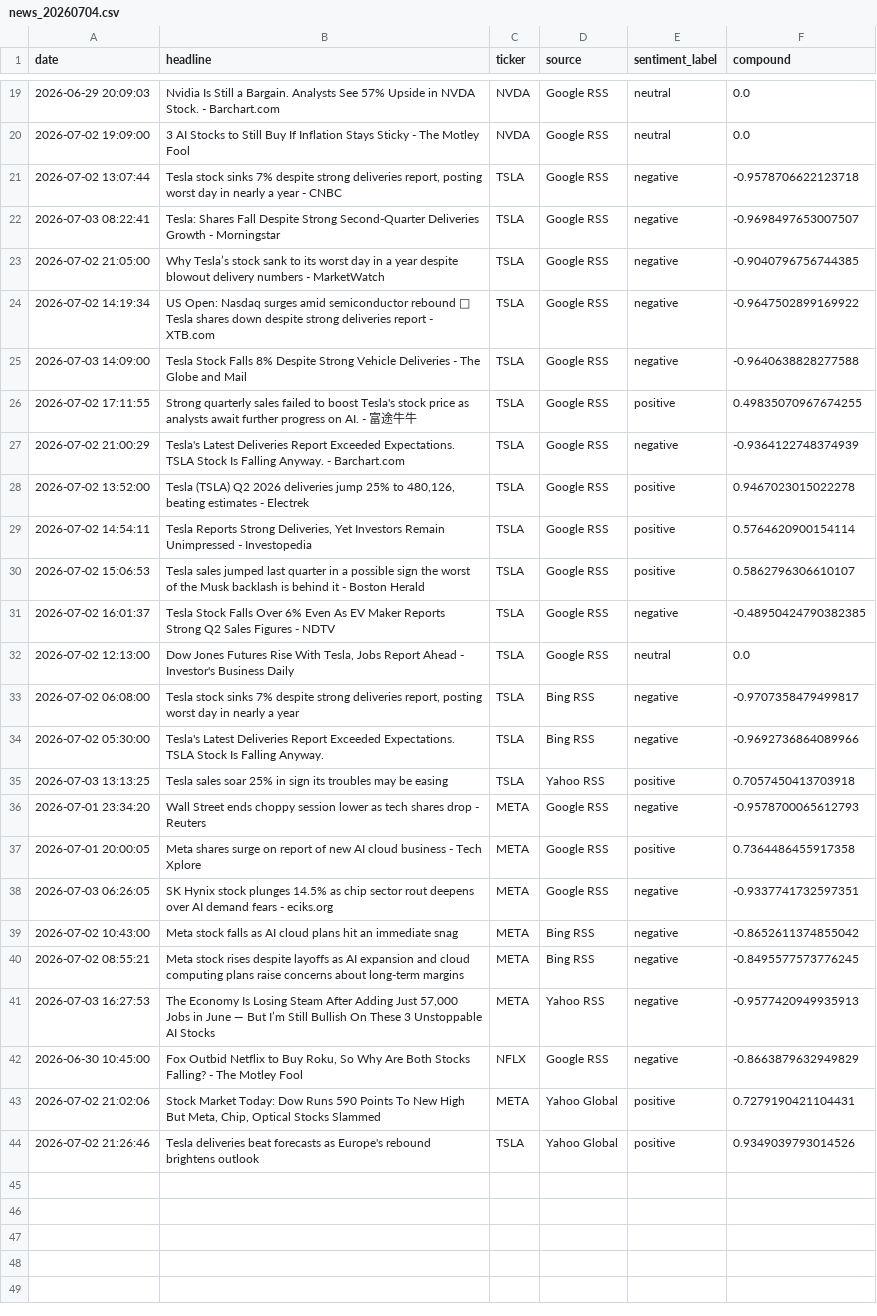
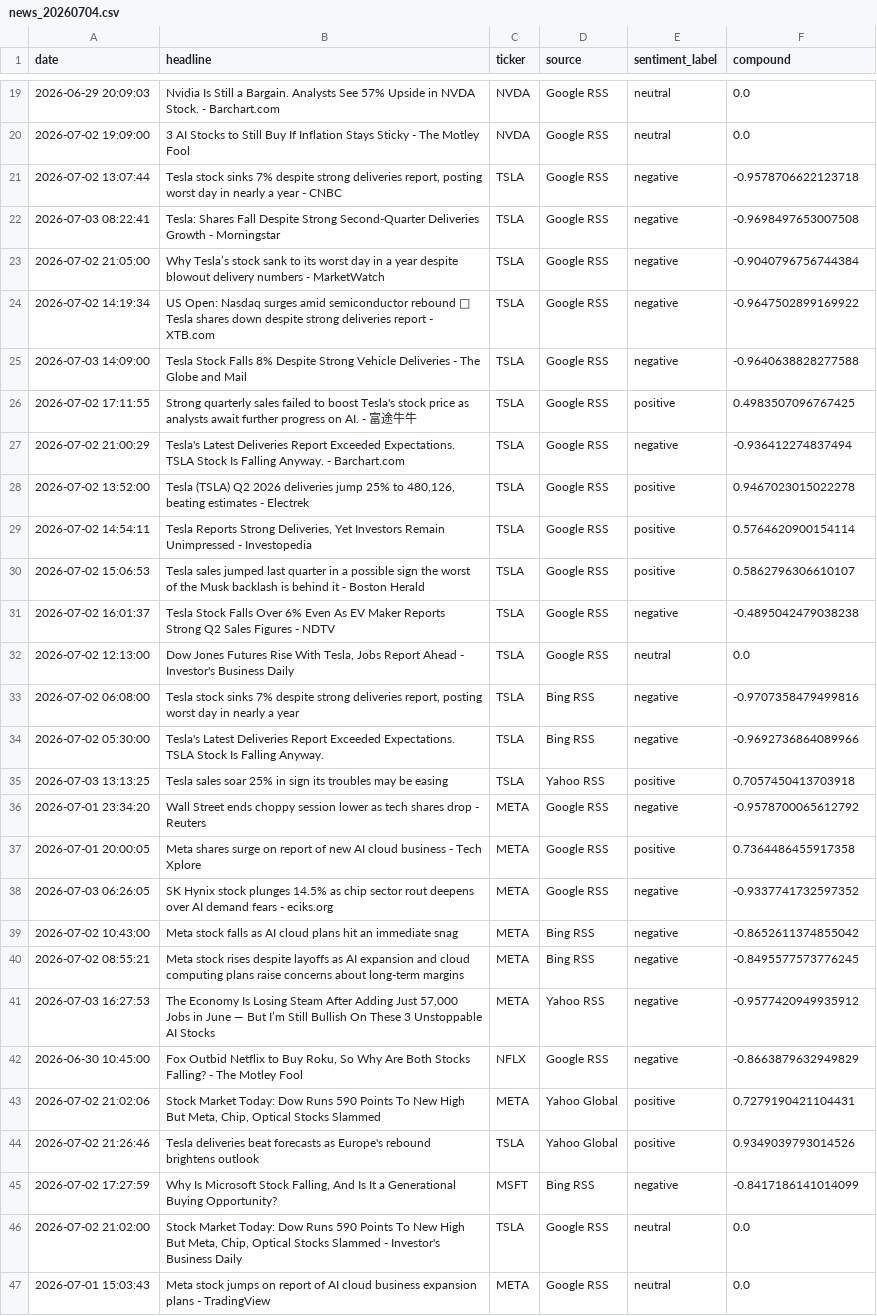
Before and after one commit to Kasuba-phani/stock-sentiment-tracker, a CSV file: data/raw_news/news_20260704.csv, drawn as a sheet; only a part is shown, gaps mark what is left out; the diff covers the shown part only.

```diff
--- a/data/raw_news/news_20260704.csv
+++ b/data/raw_news/news_20260704.csv
@@ -21,8 +21,8 @@ date,headline,ticker,source,sentiment_label,compound
 2026-07-02 13:07:44,"Tesla stock sinks 7% despite strong deliveries report, posting worst day in nearly a year - CNBC",TSLA,Google RSS,negative,-0.9578706622123718
-2026-07-03 08:22:41,Tesla: Shares Fall Despite Strong Second-Quarter Deliveries Growth - Morningstar,TSLA,Google RSS,negative,-0.9698497653007507
-2026-07-02 21:05:00,Why Tesla’s stock sank to its worst day in a year despite blowout delivery numbers - MarketWatch,TSLA,Google RSS,negative,-0.9040796756744385
+2026-07-03 08:22:41,Tesla: Shares Fall Despite Strong Second-Quarter Deliveries Growth - Morningstar,TSLA,Google RSS,negative,-0.9698497653007508
+2026-07-02 21:05:00,Why Tesla’s stock sank to its worst day in a year despite blowout delivery numbers - MarketWatch,TSLA,Google RSS,negative,-0.9040796756744384
 2026-07-02 14:19:34,US Open: Nasdaq surges amid semiconductor rebound 🔼 Tesla shares down despite strong deliveries report - XTB.com,TSLA,Google RSS,negative,-0.9647502899169922
 2026-07-03 14:09:00,Tesla Stock Falls 8% Despite Strong Vehicle Deliveries - The Globe and Mail,TSLA,Google RSS,negative,-0.9640638828277588
-2026-07-02 17:11:55,Strong quarterly sales failed to boost Tesla's stock price as analysts await further progress on AI. - 富途牛牛,TSLA,Google RSS,positive,0.49835070967674255
-2026-07-02 21:00:29,Tesla's Latest Deliveries Report Exceeded Expectations. TSLA Stock Is Falling Anyway. - Barchart.com,TSLA,Google RSS,negative,-0.9364122748374939
+2026-07-02 17:11:55,Strong quarterly sales failed to boost Tesla's stock price as analysts await further progress on AI. - 富途牛牛,TSLA,Google RSS,positive,0.4983507096767425
+2026-07-02 21:00:29,Tesla's Latest Deliveries Report Exceeded Expectations. TSLA Stock Is Falling Anyway. - Barchart.com,TSLA,Google RSS,negative,-0.936412274837494
 2026-07-02 13:52:00,"Tesla (TSLA) Q2 2026 deliveries jump 25% to 480,126, beating estimates - Electrek",TSLA,Google RSS,positive,0.9467023015022278
@@ -30,13 +30,13 @@ date,headline,ticker,source,sentiment_label,compound
 2026-07-02 15:06:53,Tesla sales jumped last quarter in a possible sign the worst of the Musk backlash is behind it - Boston Herald,TSLA,Google RSS,positive,0.5862796306610107
-2026-07-02 16:01:37,Tesla Stock Falls Over 6% Even As EV Maker Reports Strong Q2 Sales Figures - NDTV,TSLA,Google RSS,negative,-0.48950424790382385
+2026-07-02 16:01:37,Tesla Stock Falls Over 6% Even As EV Maker Reports Strong Q2 Sales Figures - NDTV,TSLA,Google RSS,negative,-0.4895042479038238
 2026-07-02 12:13:00,"Dow Jones Futures Rise With Tesla, Jobs Report Ahead - Investor's Business Daily",TSLA,Google RSS,neutral,0.0
-2026-07-02 06:08:00,"Tesla stock sinks 7% despite strong deliveries report, posting worst day in nearly a year",TSLA,Bing RSS,negative,-0.9707358479499817
+2026-07-02 06:08:00,"Tesla stock sinks 7% despite strong deliveries report, posting worst day in nearly a year",TSLA,Bing RSS,negative,-0.9707358479499816
 2026-07-02 05:30:00,Tesla's Latest Deliveries Report Exceeded Expectations. TSLA Stock Is Falling Anyway.,TSLA,Bing RSS,negative,-0.9692736864089966
 2026-07-03 13:13:25,Tesla sales soar 25% in sign its troubles may be easing,TSLA,Yahoo RSS,positive,0.7057450413703918
-2026-07-01 23:34:20,Wall Street ends choppy session lower as tech shares drop - Reuters,META,Google RSS,negative,-0.9578700065612793
+2026-07-01 23:34:20,Wall Street ends choppy session lower as tech shares drop - Reuters,META,Google RSS,negative,-0.9578700065612792
 2026-07-01 20:00:05,Meta shares surge on report of new AI cloud business - Tech Xplore,META,Google RSS,positive,0.7364486455917358
-2026-07-03 06:26:05,SK Hynix stock plunges 14.5% as chip sector rout deepens over AI demand fears - eciks.org,META,Google RSS,negative,-0.9337741732597351
+2026-07-03 06:26:05,SK Hynix stock plunges 14.5% as chip sector rout deepens over AI demand fears - eciks.org,META,Google RSS,negative,-0.9337741732597352
 2026-07-02 10:43:00,Meta stock falls as AI cloud plans hit an immediate snag,META,Bing RSS,negative,-0.8652611374855042
 2026-07-02 08:55:21,Meta stock rises despite layoffs as AI expansion and cloud computing plans raise concerns about long-term margins,META,Bing RSS,negative,-0.8495577573776245
-2026-07-03 16:27:53,"The Economy Is Losing Steam After Adding Just 57,000 Jobs in June — But I’m Still Bullish On These 3 Unstoppable AI Stocks",META,Yahoo RSS,negative,-0.9577420949935913
+2026-07-03 16:27:53,"The Economy Is Losing Steam After Adding Just 57,000 Jobs in June — But I’m Still Bullish On These 3 Unstoppable AI Stocks",META,Yahoo RSS,negative,-0.9577420949935912
 2026-06-30 10:45:00,"Fox Outbid Netflix to Buy Roku, So Why Are Both Stocks Falling? - The Motley Fool",NFLX,Google RSS,negative,-0.8663879632949829
@@ -44 +44,4 @@ date,headline,ticker,source,sentiment_label,compound
 2026-07-02 21:26:46,Tesla deliveries beat forecasts as Europe's rebound brightens outlook,TSLA,Yahoo Global,positive,0.9349039793014526
+2026-07-02 17:27:59,"Why Is Microsoft Stock Falling, And Is It a Generational Buying Opportunity?",MSFT,Bing RSS,negative,-0.8417186141014099
+2026-07-02 21:02:00,"Stock Market Today: Dow Runs 590 Points To New High But Meta, Chip, Optical Stocks Slammed - Investor's Business Daily",TSLA,Google RSS,neutral,0.0
+2026-07-01 15:03:43,Meta stock jumps on report of AI cloud business expansion plans - TradingView,META,Google RSS,neutral,0.0
```
Also changed, not shown: 2 edited cells elsewhere in this file, data/stock_data_summary.csv.
